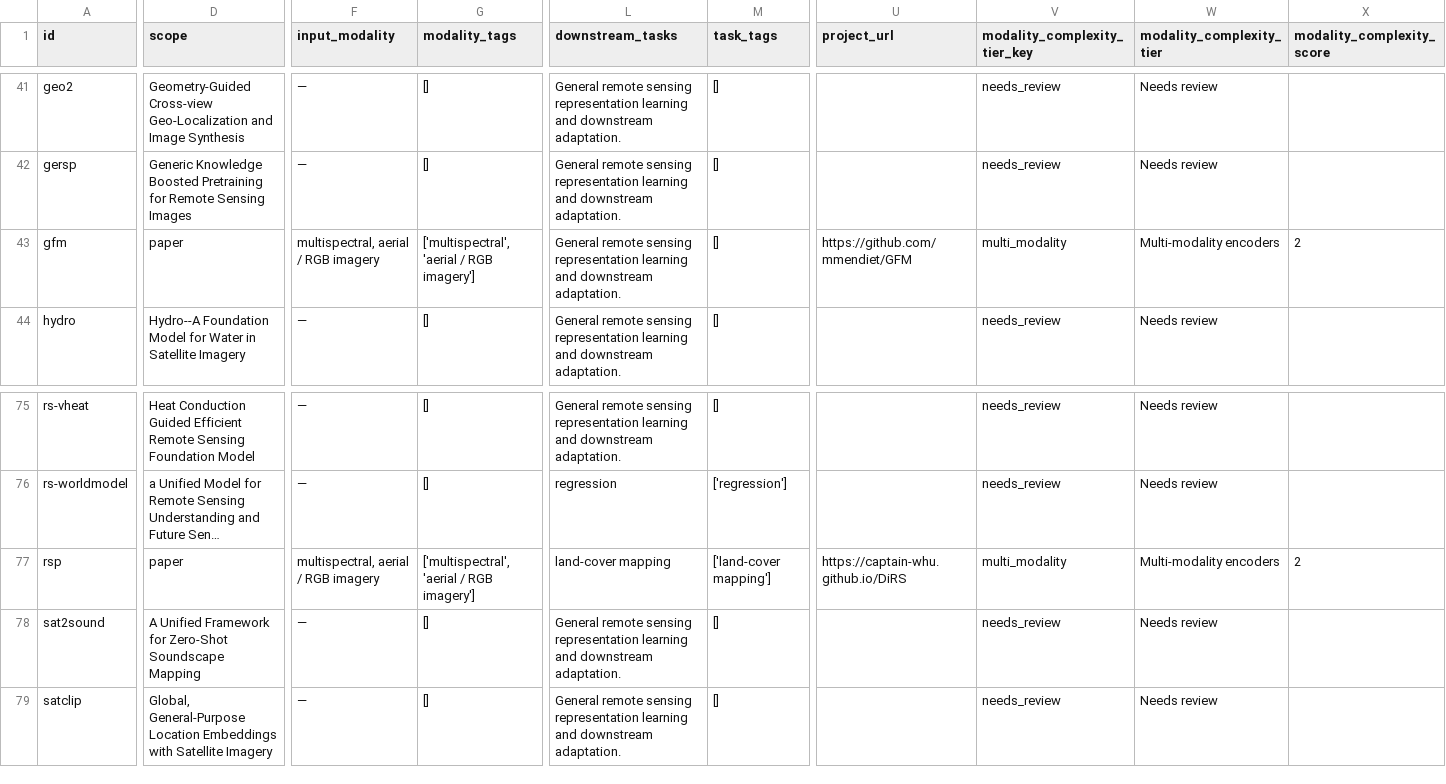
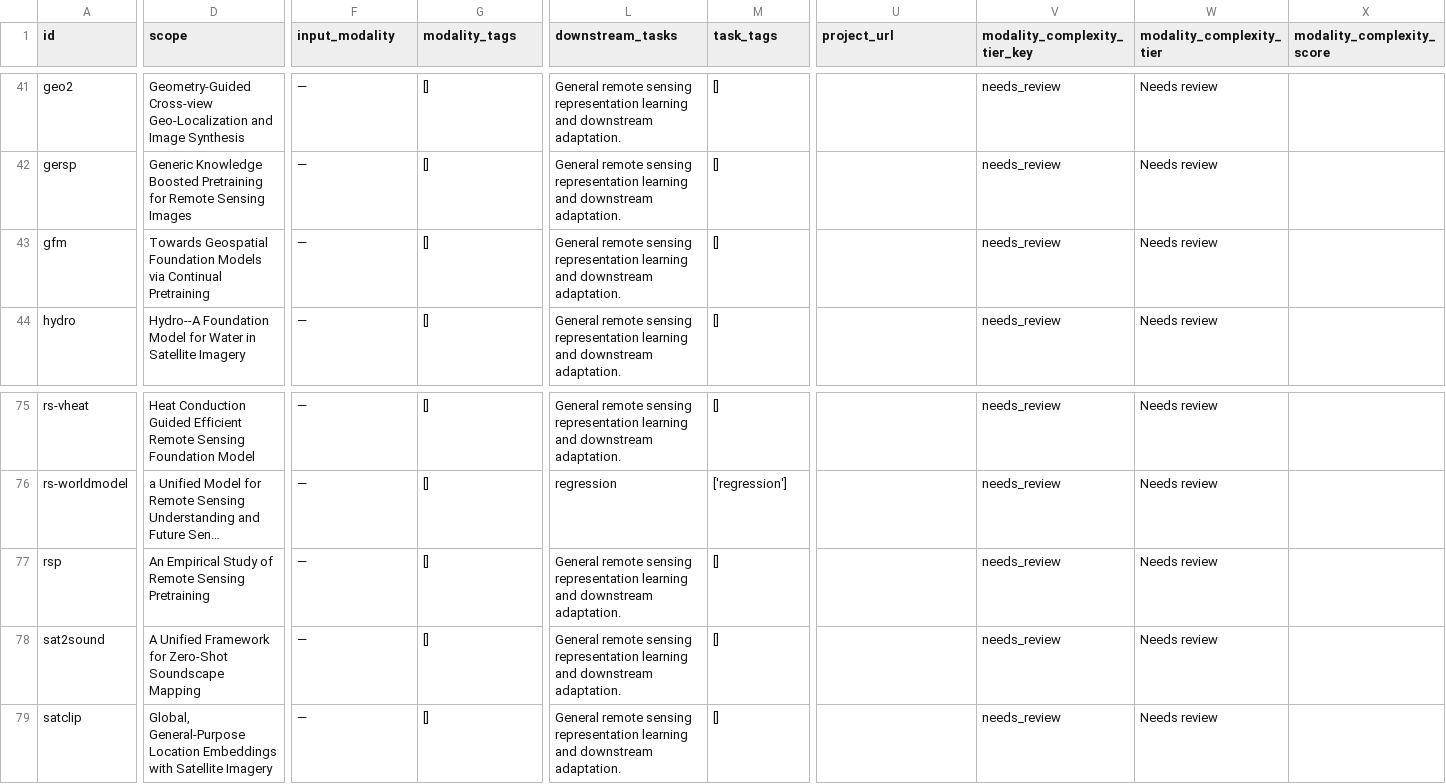
Before and after one commit to joshigunjan/EO-FM-Living-Atlas-Auto, a CSV file: data/catalogue.csv, drawn as a sheet; only a part is shown, gaps mark what is left out; long unchanged cells end in …; the diff covers the shown part only; the diff names each change by its address in the sheet, - before the commit and + after, or states it on an @@ line.

```diff
--- a/data/catalogue.csv
+++ b/data/catalogue.csv
-D43 (scope): paper
+D43 (scope): Towards Geospatial Foundation Models via Continual Pretraining
-F43 (input_modality): multispectral, aerial / RGB imagery
+F43 (input_modality): —
-G43 (modality_tags): ['multispectral', 'aerial / RGB imagery']
+G43 (modality_tags): []
-U43 (project_url): https://github.com/mmendiet/GFM
+U43 (project_url): (empty)
-V43 (modality_complexity_tier_key): multi_modality
+V43 (modality_complexity_tier_key): needs_review
-W43 (modality_complexity_tier): Multi-modality encoders
+W43 (modality_complexity_tier): Needs review
-X43 (modality_complexity_score): 2
+X43 (modality_complexity_score): (empty)
-D77 (scope): paper
+D77 (scope): An Empirical Study of Remote Sensing Pretraining
-F77 (input_modality): multispectral, aerial / RGB imagery
+F77 (input_modality): —
-G77 (modality_tags): ['multispectral', 'aerial / RGB imagery']
+G77 (modality_tags): []
-L77 (downstream_tasks): land-cover mapping
+L77 (downstream_tasks): General remote sensing representation learning and downstream adaptation.
-M77 (task_tags): ['land-cover mapping']
+M77 (task_tags): []
-U77 (project_url): https://captain-whu.github.io/DiRS
+U77 (project_url): (empty)
-V77 (modality_complexity_tier_key): multi_modality
+V77 (modality_complexity_tier_key): needs_review
-W77 (modality_complexity_tier): Multi-modality encoders
+W77 (modality_complexity_tier): Needs review
-X77 (modality_complexity_score): 2
+X77 (modality_complexity_score): (empty)
```
Also changed, not shown: 2 edited cells elsewhere in this file, data/benchmarks.csv, 19 other files.
